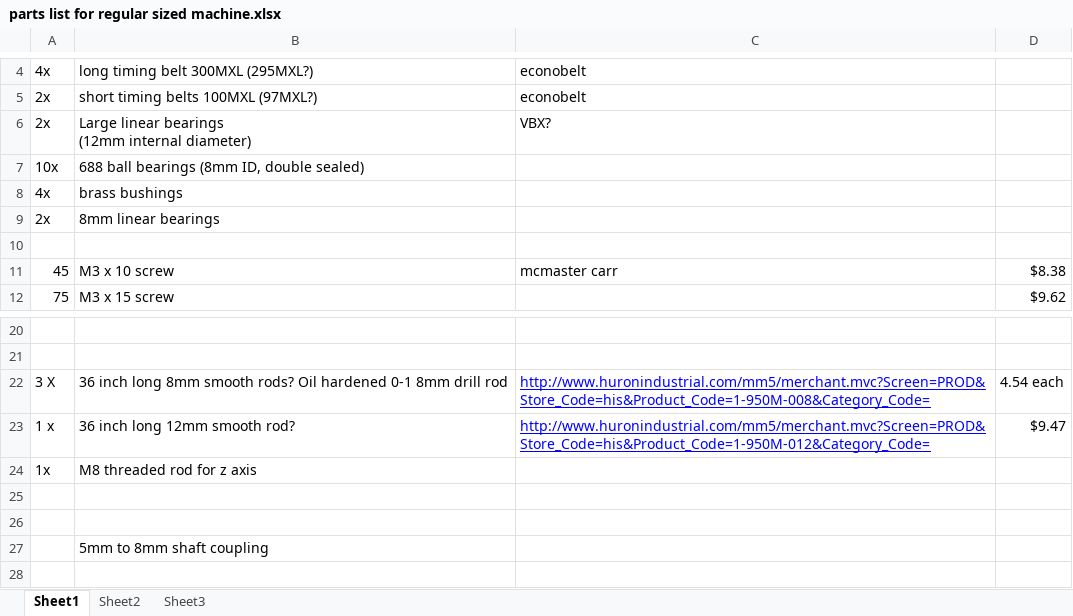
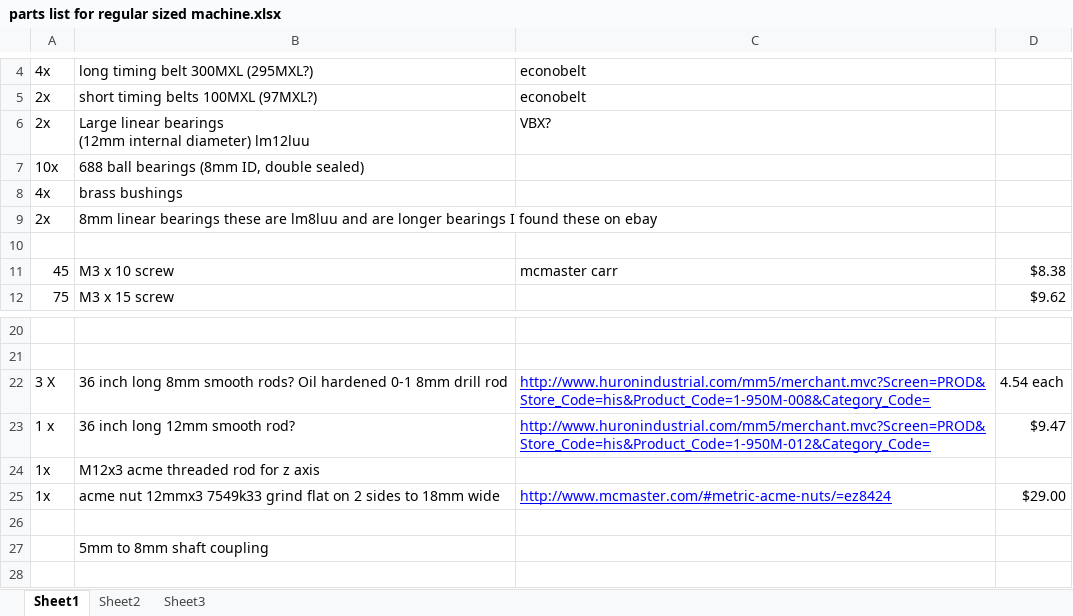
Before and after one commit to bwattendorf/Large-Ultimaker-type-3d-printer, an Excel workbook: normal sized ultimaker files/cut sheets/parts list for regular sized machine.xlsx, sheet Sheet1, drawn as a sheet; only a part is shown, gaps mark what is left out; values as stored, in another font and other column widths than the file's, no borders; the diff names each change by its address in the sheet, - before the commit and + after, or states it on an @@ line.

```diff
--- a/normal sized ultimaker files/cut sheets/parts list for regular sized machine.xlsx (sheet Sheet1)
+++ b/normal sized ultimaker files/cut sheets/parts list for regular sized machine.xlsx (sheet Sheet1)
-B6: …internal diameter)
+B6: …internal diameter) lm12luu
-B9: …linear bearings
+B9: …linear bearings these are lm8luu and are longer bearings I found these on ebay
-B24: M8 threaded rod for z axis
+B24: M12x3 acme threaded rod for z axis
-row 25: (empty)
+row 25: 1x | acme nut 12mmx3 7549k33 grind flat on 2 sides to 18mm wide | http://www.mcmaster.com/#metric-acme-nuts/=ez8424 | $29.00
```
Also changed, not shown: 7 other files.
